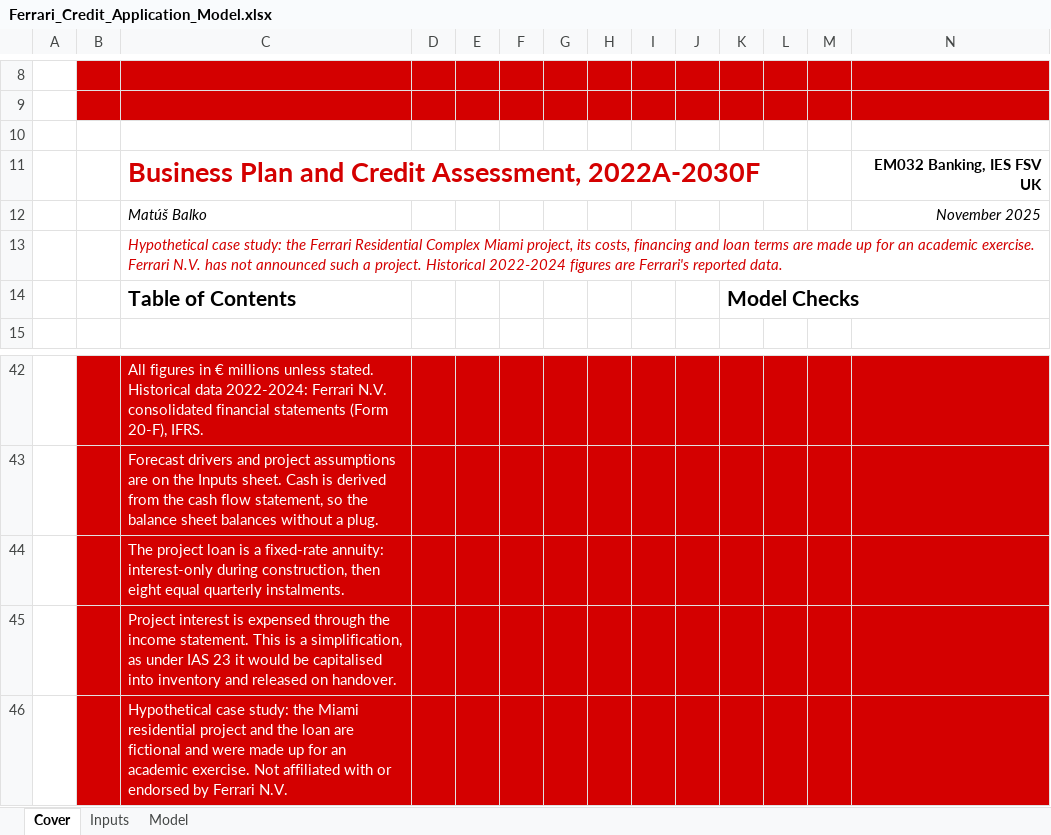
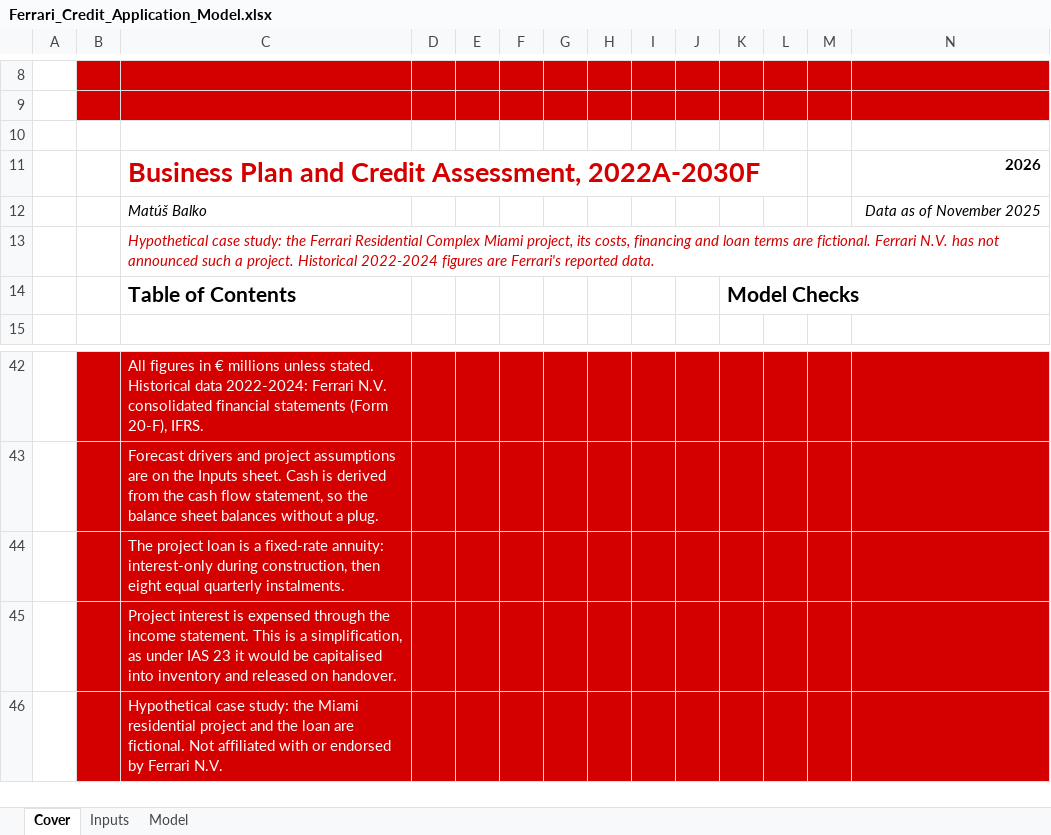
Before and after one commit to BalkoMatus/Ferrari-Credit-Application, an Excel workbook: Ferrari_Credit_Application_Model.xlsx, sheet Cover, drawn as a sheet; only a part is shown, gaps mark what is left out; values as stored, in another font and other column widths than the file's, no borders; conditional formats not drawn; the diff names each change by its address in the sheet, - before the commit and + after, or states it on an @@ line.

Commit message:
Date the project 2026, data as of November 2025

```diff
--- a/Ferrari_Credit_Application_Model.xlsx (sheet Cover)
+++ b/Ferrari_Credit_Application_Model.xlsx (sheet Cover)
-N11: EM032 Banking, IES FSV UK
+N11: 2026
-N12: November 2025
+N12: Data as of November 2025
-C13: …terms are made up for an academic exercise. Ferrari N.V.…
+C13: …terms are fictional. Ferrari N.V.…
-C46: …loan are fictional and were made up for an academic exercise. Not affiliated…
+C46: …loan are fictional. Not affiliated…
```
Also changed, not shown: 1 other file.
